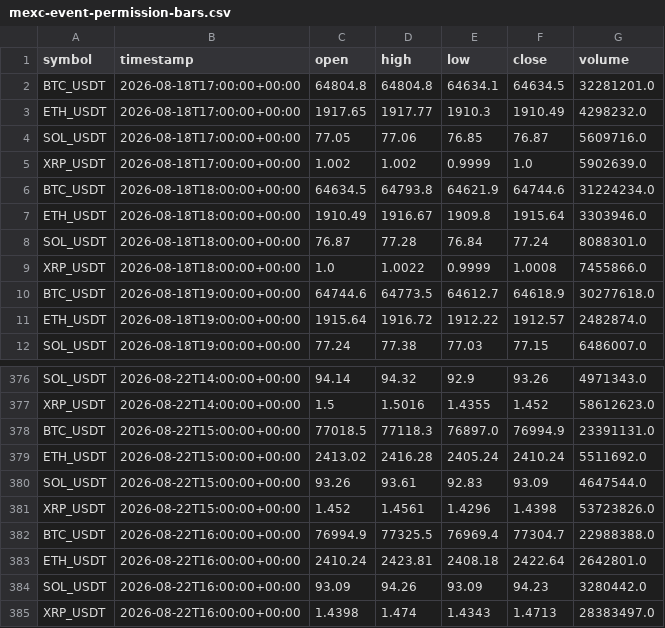
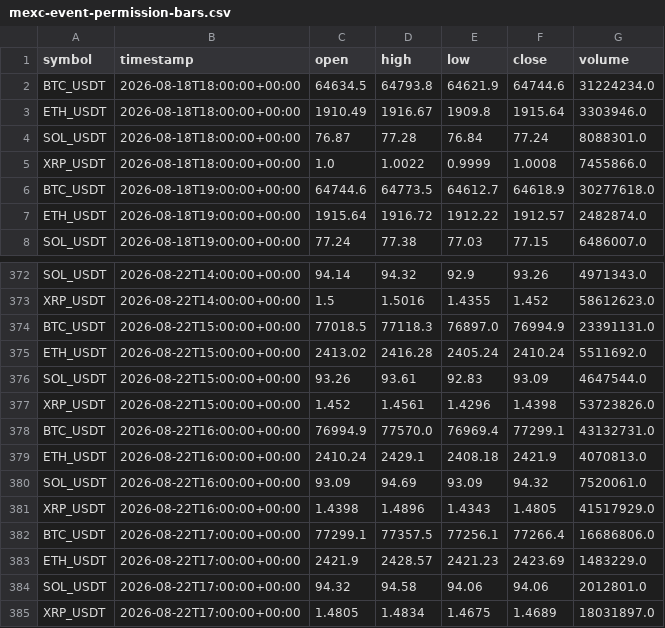
Before and after one commit to crypto-hypothesis-lab/crypto-simulator, a CSV file: data/paper-event/mexc-event-permission-bars.csv, drawn as a sheet; only a part is shown, gaps mark what is left out.

```diff
--- a/data/paper-event/mexc-event-permission-bars.csv
+++ b/data/paper-event/mexc-event-permission-bars.csv
@@ -1,6 +1,2 @@
 symbol,timestamp,open,high,low,close,volume
-BTC_USDT,2026-08-18T17:00:00+00:00,64804.8,64804.8,64634.1,64634.5,32281201.0
-ETH_USDT,2026-08-18T17:00:00+00:00,1917.65,1917.77,1910.3,1910.49,4298232.0
-SOL_USDT,2026-08-18T17:00:00+00:00,77.05,77.06,76.85,76.87,5609716.0
-XRP_USDT,2026-08-18T17:00:00+00:00,1.002,1.002,0.9999,1.0,5902639.0
 BTC_USDT,2026-08-18T18:00:00+00:00,64634.5,64793.8,64621.9,64744.6,31224234.0
@@ -381,5 +377,9 @@ SOL_USDT,2026-08-22T15:00:00+00:00,93.26,93.61,92.83,93.09,4647544.0
 XRP_USDT,2026-08-22T15:00:00+00:00,1.452,1.4561,1.4296,1.4398,53723826.0
-BTC_USDT,2026-08-22T16:00:00+00:00,76994.9,77325.5,76969.4,77304.7,22988388.0
-ETH_USDT,2026-08-22T16:00:00+00:00,2410.24,2423.81,2408.18,2422.64,2642801.0
-SOL_USDT,2026-08-22T16:00:00+00:00,93.09,94.26,93.09,94.23,3280442.0
-XRP_USDT,2026-08-22T16:00:00+00:00,1.4398,1.474,1.4343,1.4713,28383497.0
+BTC_USDT,2026-08-22T16:00:00+00:00,76994.9,77570.0,76969.4,77299.1,43132731.0
+ETH_USDT,2026-08-22T16:00:00+00:00,2410.24,2429.1,2408.18,2421.9,4070813.0
+SOL_USDT,2026-08-22T16:00:00+00:00,93.09,94.69,93.09,94.32,7520061.0
+XRP_USDT,2026-08-22T16:00:00+00:00,1.4398,1.4896,1.4343,1.4805,41517929.0
+BTC_USDT,2026-08-22T17:00:00+00:00,77299.1,77357.5,77256.1,77266.4,16686806.0
+ETH_USDT,2026-08-22T17:00:00+00:00,2421.9,2428.57,2421.23,2423.69,1483229.0
+SOL_USDT,2026-08-22T17:00:00+00:00,94.32,94.58,94.06,94.06,2012801.0
+XRP_USDT,2026-08-22T17:00:00+00:00,1.4805,1.4834,1.4675,1.4689,18031897.0
```
Also changed, not shown: data/paper-event/bitbank-event-permission-bars.csv, data/paper-event/hyperliquid-event-permission-bars.csv, 3 other files.
